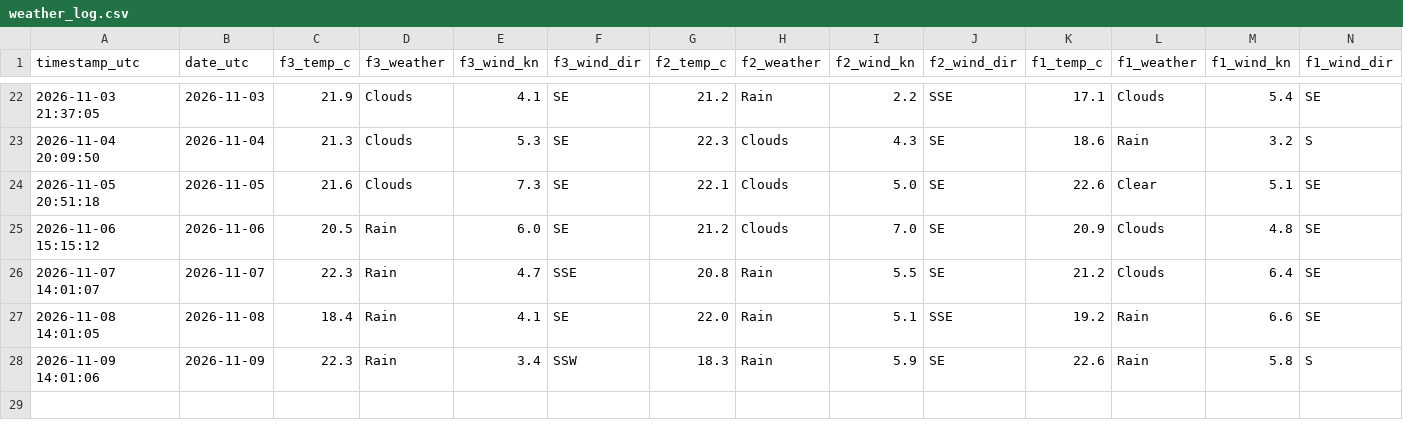
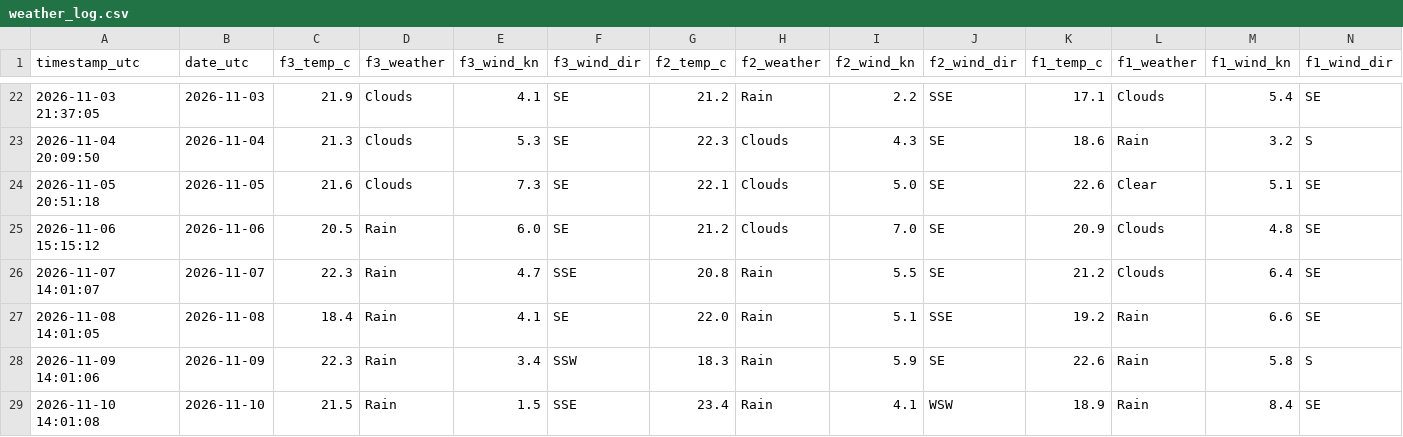
Before and after one commit to jezisko11/actual-web-data, a CSV file: data/weather_log.csv, drawn as a sheet; only a part is shown, gaps mark what is left out; rows hold the shown columns only; the diff names each change by its address in the sheet, - before the commit and + after, or states it on an @@ line.

```diff
--- a/data/weather_log.csv
+++ b/data/weather_log.csv
+row 29: 2026-11-10 14:01:08 | 2026-11-10 | 21.5 | Rain | 1.5 | SSE | 23.4 | Rain | 4.1 | WSW | 18.9 | Rain | 8.4 | SE
```
